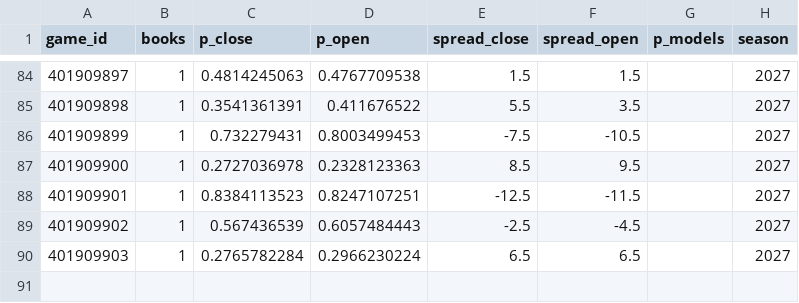
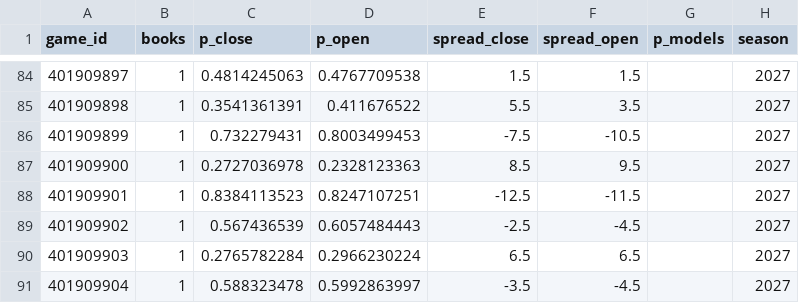
Before and after one commit to martinez-hub/nbaPredicts, a CSV file: data/odds/2027.csv, drawn as a sheet; only a part is shown, gaps mark what is left out; the diff names each change by its address in the sheet, - before the commit and + after, or states it on an @@ line.

```diff
--- a/data/odds/2027.csv
+++ b/data/odds/2027.csv
+row 91: 401909904 | 1 | 0.588323478 | 0.5992863997 | -3.5 | -4.5 |  | 2027
```
Also changed, not shown: data/player_box/2027.csv, data/player_predictions/2027.csv, 7 other files.
